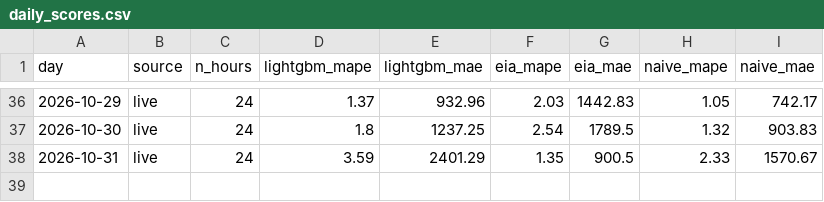
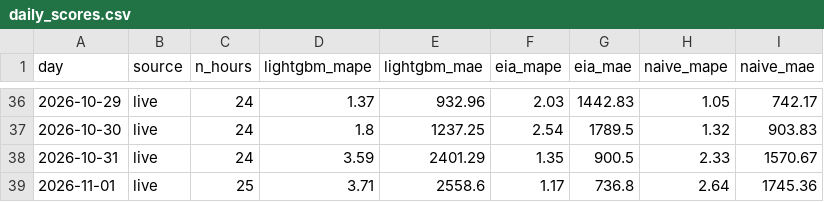
Before and after one commit to austi20/miso-demand-forecaster, a CSV file: metrics/daily_scores.csv, drawn as a sheet; only a part is shown, gaps mark what is left out.

```diff
--- a/metrics/daily_scores.csv
+++ b/metrics/daily_scores.csv
@@ -38 +38,2 @@ day,source,n_hours,lightgbm_mape,lightgbm_mae,eia_mape,eia_mae,naive_mape,naive_
 2026-10-31,live,24,3.59,2401.29,1.35,900.5,2.33,1570.67
+2026-11-01,live,25,3.71,2558.6,1.17,736.8,2.64,1745.36
```
Also changed, not shown: metrics/forecasts.csv, 1 other file.
